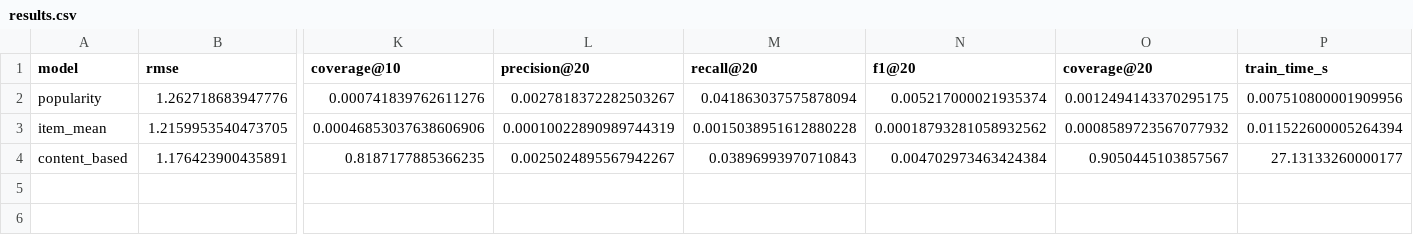
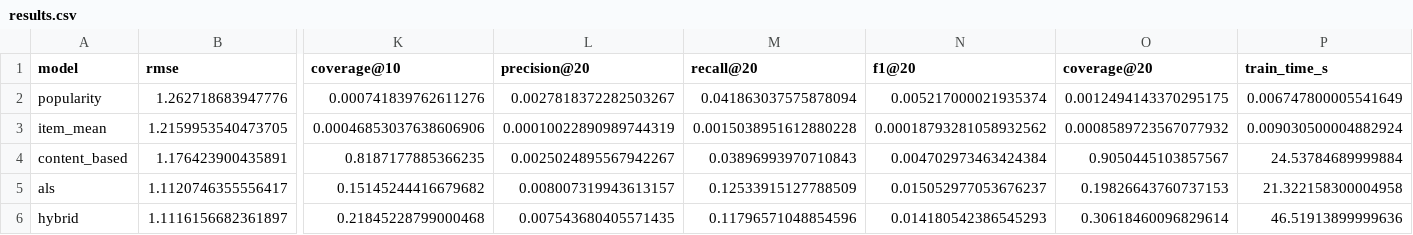
Before and after one commit to Eduardo-VaZu/ModeloRecomendacionAmazonBackend, a CSV file: reports/tables/results.csv, drawn as a sheet; only a part is shown, gaps mark what is left out; rows hold the shown columns only; the diff names each change by its address in the sheet, - before the commit and + after, or states it on an @@ line.

```diff
--- a/reports/tables/results.csv
+++ b/reports/tables/results.csv
-P2 (train_time_s): 0.007510800001909956
+P2 (train_time_s): 0.006747800005541649
-P3 (train_time_s): 0.011522600005264394
+P3 (train_time_s): 0.009030500004882924
-P4 (train_time_s): 27.13133260000177
+P4 (train_time_s): 24.53784689999884
+row 5: als | 1.1120746355556417 | 0.15145244416679682 | 0.008007319943613157 | 0.12533915127788509 | 0.015052977053676237 | 0.19826643760737153 | 21.322158300004958
+row 6: hybrid | 1.1116156682361897 | 0.21845228799000468 | 0.007543680405571435 | 0.11796571048854596 | 0.014180542386545293 | 0.30618460096829614 | 46.51913899999636
```
Also changed, not shown: 11 other files.
